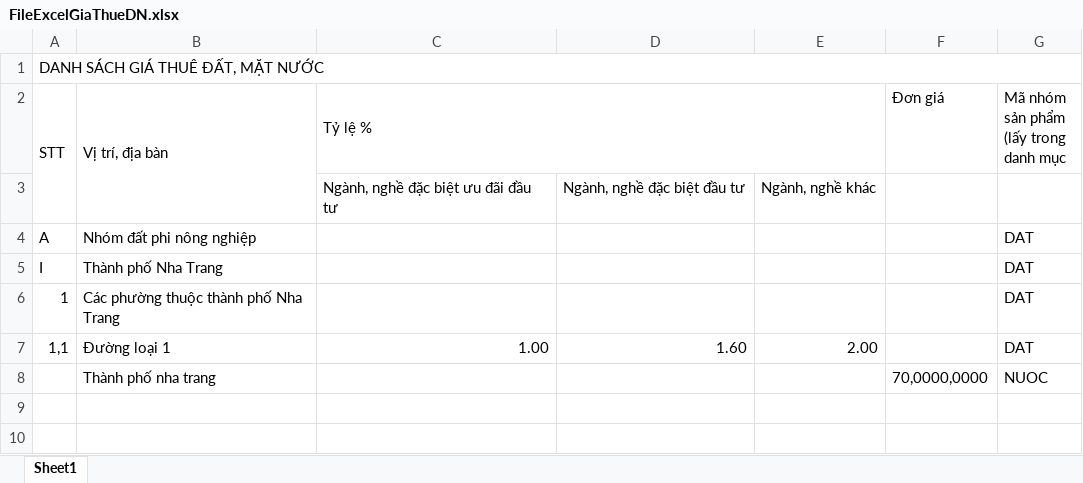
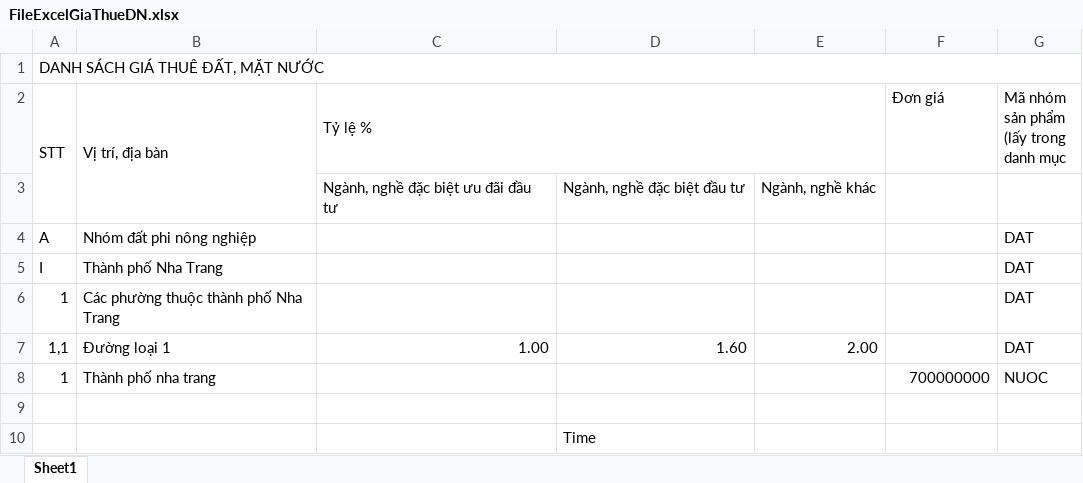
Before and after one commit to mylovecoi/CSDLGia_ASP_VinhLong, an Excel workbook: CSDLGia_ASP/wwwroot/UpLoad/File/DinhGia/Excel/FileExcelGiaThueDN.xlsx, sheet Sheet1, drawn as a sheet; values as stored, in another font and other column widths than the file's, no cell formats; the diff names each change by its address in the sheet, - before the commit and + after, or states it on an @@ line.

Commit message:
Fix-GiaThueDatNuoc-Nhap-TimKiem

```diff
--- a/CSDLGia_ASP/wwwroot/UpLoad/File/DinhGia/Excel/FileExcelGiaThueDN.xlsx (sheet Sheet1)
+++ b/CSDLGia_ASP/wwwroot/UpLoad/File/DinhGia/Excel/FileExcelGiaThueDN.xlsx (sheet Sheet1)
-A8 (STT): (empty)
+A8 (STT): 1
-F8 (Đơn giá): 70,0000,0000
+F8 (Đơn giá): 700000000
+row 9: (empty)
+row 10:  |  |  | Time
```
Also changed, not shown: cell formats, 16 other files.
